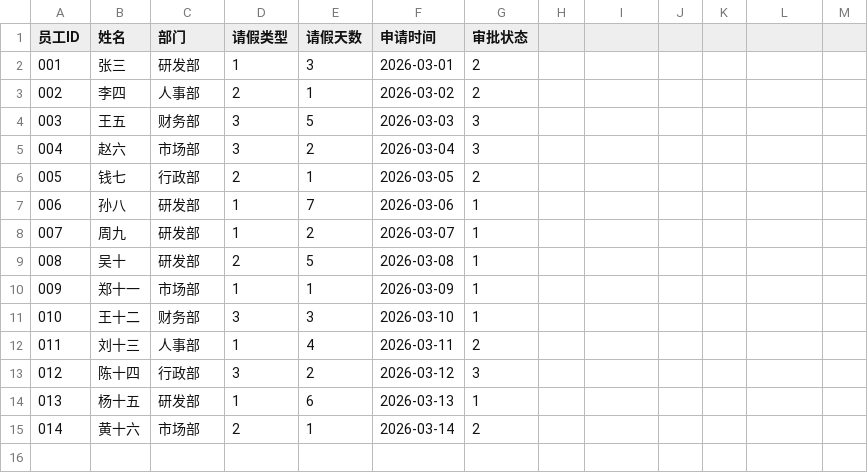
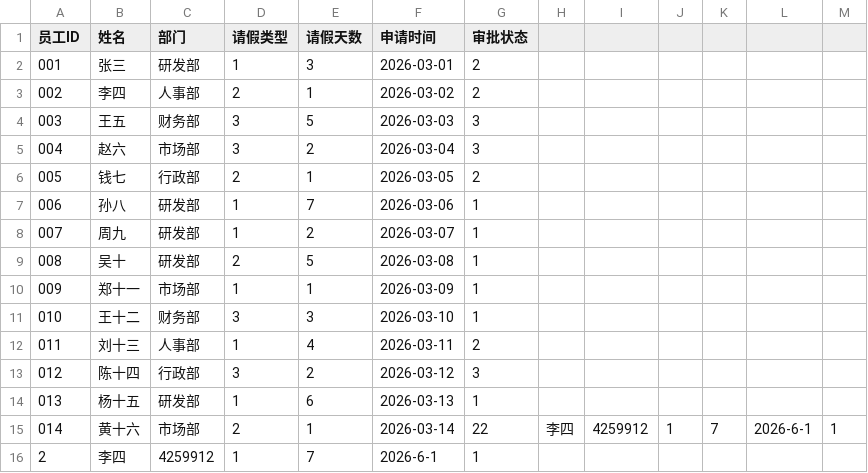
Before and after one commit to JJJas19/Course-Design-of-C-language, a CSV file: data/leave_applications.csv, drawn as a sheet.

```diff
--- a/data/leave_applications.csv
+++ b/data/leave_applications.csv
@@ -14,2 +14,3 @@
 013,杨十五,研发部,1,6,2026-03-13,1
-014,黄十六,市场部,2,1,2026-03-14,2
+014,黄十六,市场部,2,1,2026-03-14,22,李四,4259912,1,7,2026-6-1,1
+2,李四,4259912,1,7,2026-6-1,1
```
Also changed, not shown: 2 other files.
